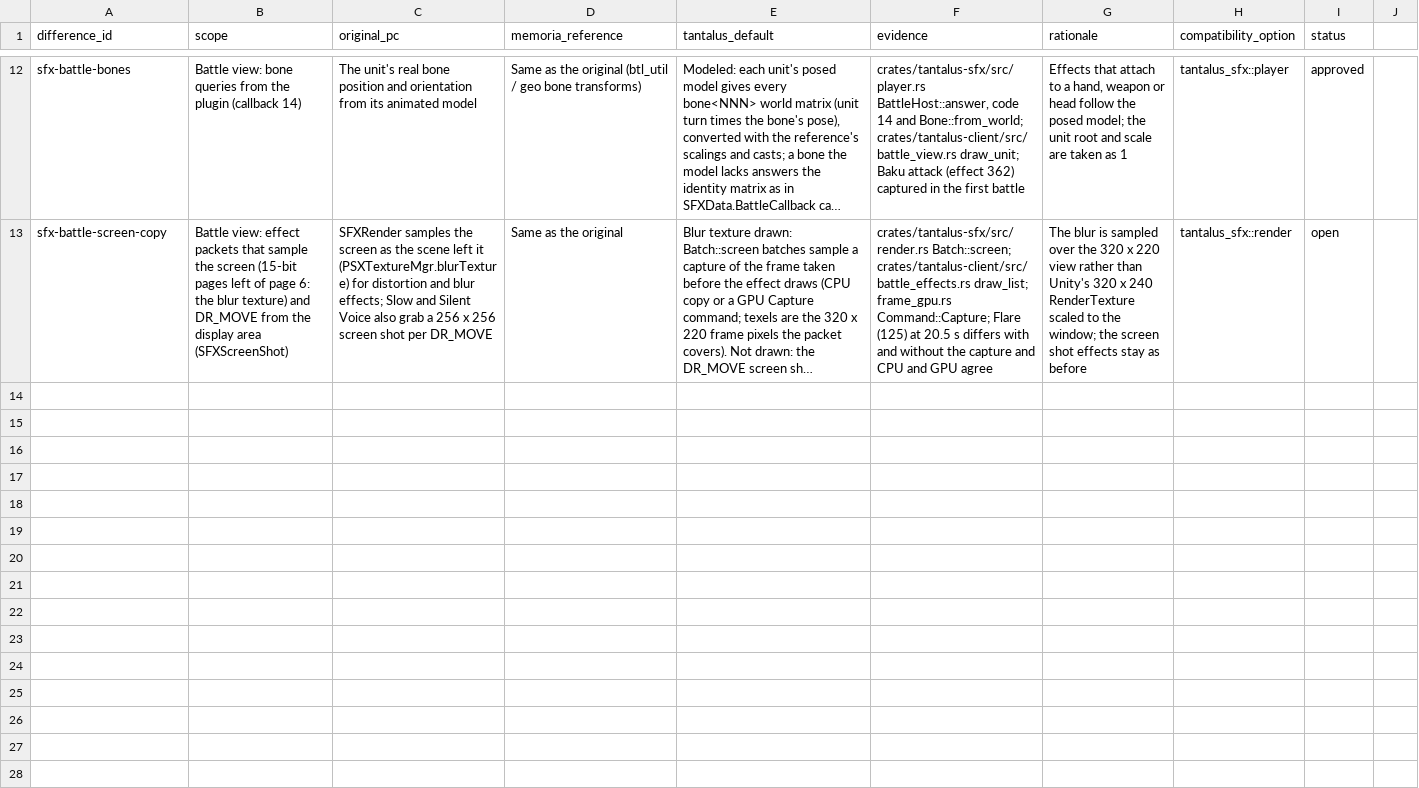
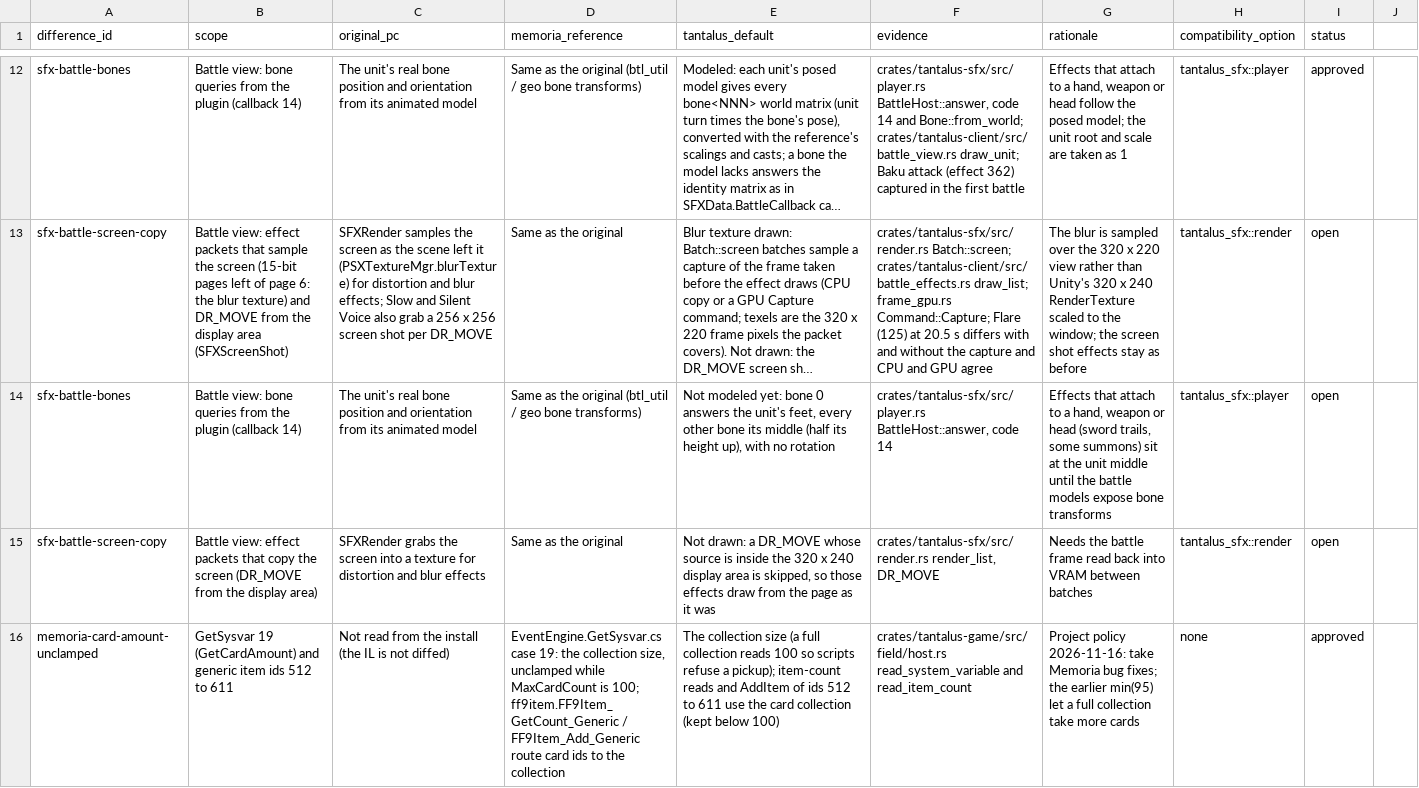
Before and after one commit to finalpantasy/tantalus-engine, a CSV file: audit/approved-differences.csv, drawn as a sheet; only a part is shown, gaps mark what is left out; long unchanged cells end in …; the diff names each change by its address in the sheet, - before the commit and + after, or states it on an @@ line.

```diff
--- a/audit/approved-differences.csv
+++ b/audit/approved-differences.csv
+row 14: sfx-battle-bones | Battle view: bone queries from the plugin (callback 14) | The unit's real bone position and orientation from its animated model | Same as the original (btl_util / geo bone transforms) | Not modeled yet: bone 0 answers the unit's feet, every other bone its middle (half its height up), with no rotation | crates/tantalus-sfx/src/player.rs BattleHost::answer, code 14 | Effects that attach to a hand, weapon or head (sword trails, some summons) sit at the unit middle until the battle models expose bone transforms | tantalus_sfx::player | open
+row 15: sfx-battle-screen-copy | Battle view: effect packets that copy the screen (DR_MOVE from the display area) | SFXRender grabs the screen into a texture for distortion and blur effects | Same as the original | Not drawn: a DR_MOVE whose source is inside the 320 x 240 display area is skipped, so those effects draw from the page as it was | crates/tantalus-sfx/src/render.rs render_list, DR_MOVE | Needs the battle frame read back into VRAM between batches | tantalus_sfx::render | open
+row 16: memoria-card-amount-unclamped | GetSysvar 19 (GetCardAmount) and generic item ids 512 to 611 | Not read from the install (the IL is not diffed) | EventEngine.GetSysvar.cs case 19: the collection size, unclamped while MaxCardCount is 100; ff9item.FF9Item_GetCount_Generic / FF9Item_Add_Generic route card ids to the collection | The collection size (a full collection reads 100 so scripts refuse a pickup); item-count reads and AddItem of ids 512 to 611 use the card collection (kept below 100) | crates/tantalus-game/src/field/host.rs read_system_variable and read_item_count | Project policy 2026-11-16: take Memoria bug fixes; the earlier min(95) let a full collection take more cards | none | approved
```
Also changed, not shown: 5 other files.
